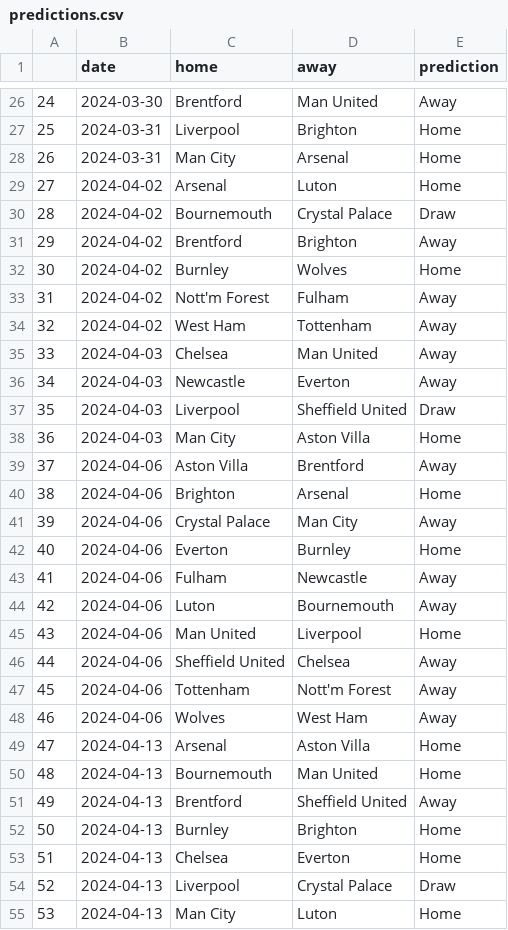
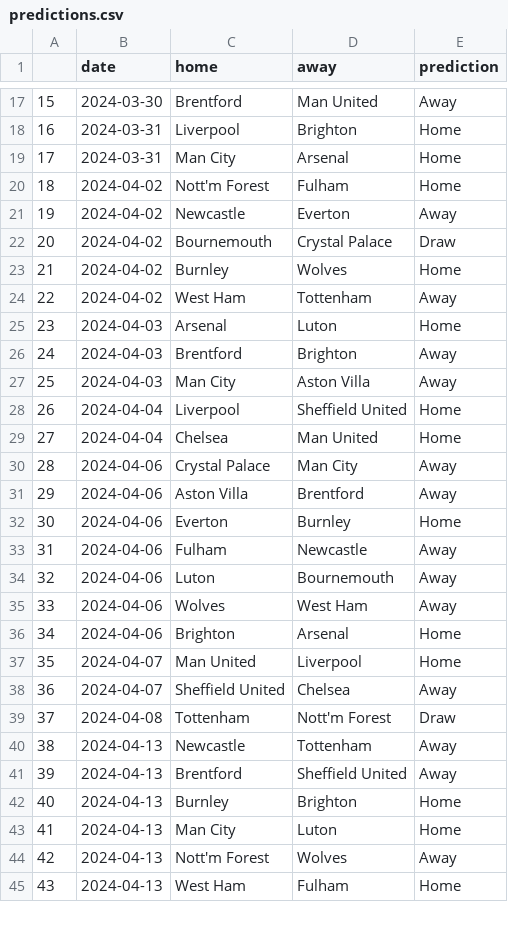
Before and after one commit to AndresNavarrete/football_predictor, a CSV file: data/ml/predictions.csv, drawn as a sheet; only a part is shown, gaps mark what is left out; the shorter side is filled out with more unchanged rows; removed rows and columns are numbered as before the commit, all else as after; the diff covers the shown part only; the diff names each change by its address in the sheet, - before the commit and + after, or states it on an @@ line.

Commit message:
Auto commit: Update predictions

```diff
--- a/data/ml/predictions.csv
+++ b/data/ml/predictions.csv
@@ column A renumbered from row 2 down @@
-C20 (home): Arsenal
+C20 (home): Nott'm Forest
-D20 (away): Luton
+D20 (away): Fulham
+row 21: 19 | 2024-04-02 | Newcastle | Everton | Away
-row 31: 29 | 2024-04-02 | Brentford | Brighton | Away
-row 33: 31 | 2024-04-02 | Nott'm Forest | Fulham | Away
-C25 (home): Chelsea
+C25 (home): Arsenal
-D25 (away): Man United
+D25 (away): Luton
-E25 (prediction): Away
+E25 (prediction): Home
-C26 (home): Newcastle
+C26 (home): Brentford
-D26 (away): Everton
+D26 (away): Brighton
-row 37: 35 | 2024-04-03 | Liverpool | Sheffield United | Draw
-E27 (prediction): Home
+E27 (prediction): Away
+row 28: 26 | 2024-04-04 | Liverpool | Sheffield United | Home
+row 29: 27 | 2024-04-04 | Chelsea | Man United | Home
@@ row 41 moved to row 30: 28 @@
-row 45: 43 | 2024-04-06 | Man United | Liverpool | Home
-row 46: 44 | 2024-04-06 | Sheffield United | Chelsea | Away
-row 47: 45 | 2024-04-06 | Tottenham | Nott'm Forest | Away
@@ row 40 moved to row 36: 34 @@
+row 37: 35 | 2024-04-07 | Man United | Liverpool | Home
+row 38: 36 | 2024-04-07 | Sheffield United | Chelsea | Away
+row 39: 37 | 2024-04-08 | Tottenham | Nott'm Forest | Draw
-C40 (home): Arsenal
+C40 (home): Newcastle
-D40 (away): Aston Villa
+D40 (away): Tottenham
-E40 (prediction): Home
+E40 (prediction): Away
-row 50: 48 | 2024-04-13 | Bournemouth | Man United | Home
-row 53: 51 | 2024-04-13 | Chelsea | Everton | Home
-row 54: 52 | 2024-04-13 | Liverpool | Crystal Palace | Draw
```
Also changed, not shown: 4 added rows, 10 removed rows and 17 edited cells elsewhere in this file, data/forecast/current_standings.csv, data/forecast/standings.csv, 2 other files.
